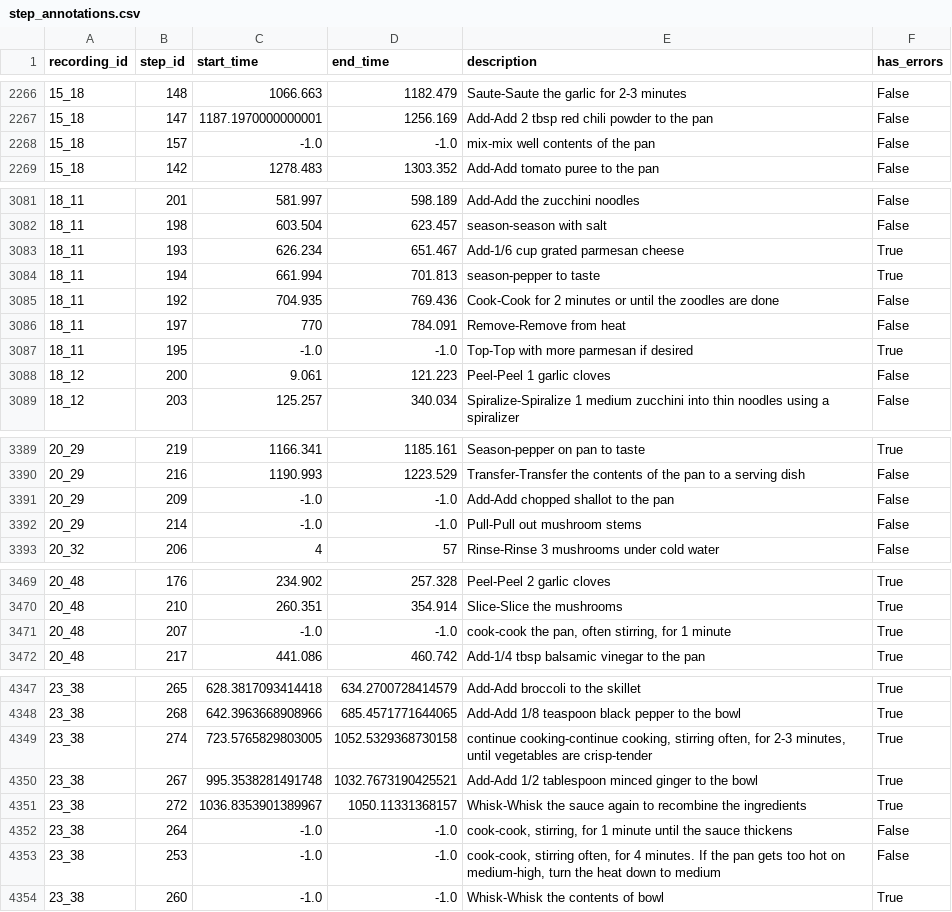
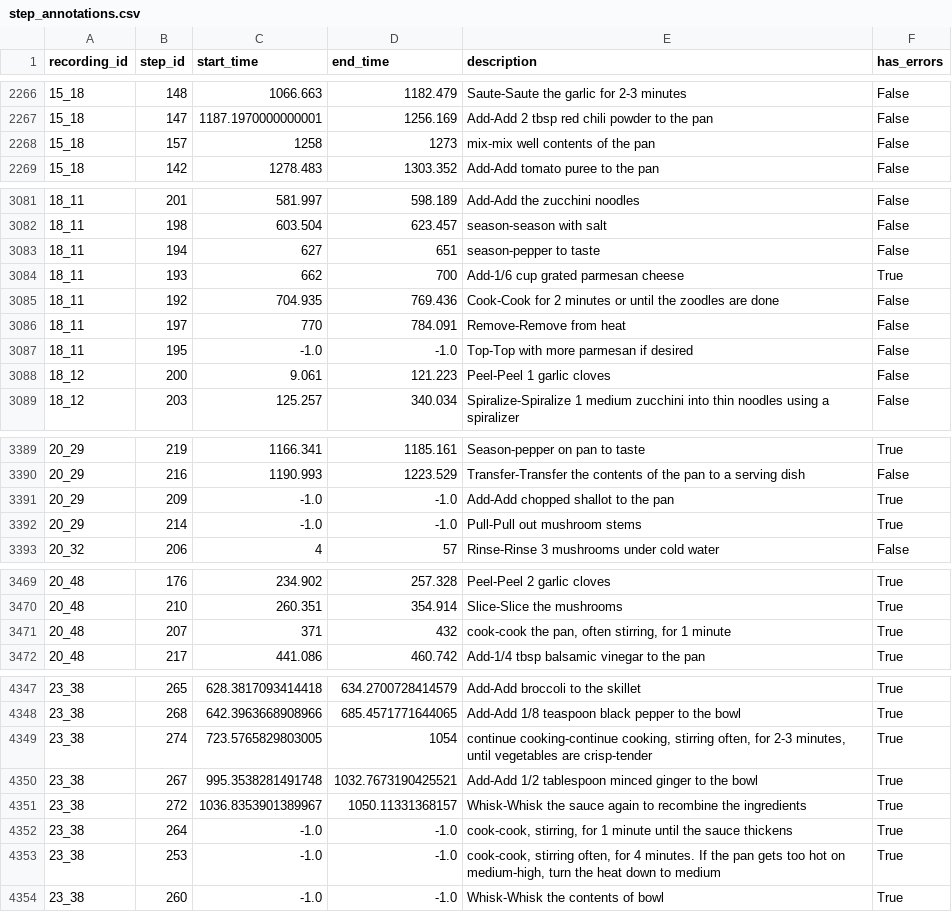
Before and after one commit to CaptainCook4D/annotations, a CSV file: annotation_csv/step_annotations.csv, drawn as a sheet; only a part is shown, gaps mark what is left out; the diff covers the shown part only.

Commit message:
Updated annotation files

```diff
--- a/annotation_csv/step_annotations.csv
+++ b/annotation_csv/step_annotations.csv
@@ -2267,3 +2267,3 @@
 "15_18","147","1187.1970000000001","1256.169","Add-Add 2 tbsp red chili powder to the pan","False"
-"15_18","157","-1.0","-1.0","mix-mix well contents of the pan","False"
+"15_18","157","1258","1273","mix-mix well contents of the pan","False"
 "15_18","142","1278.483","1303.352","Add-Add tomato puree to the pan","False"
@@ -3082,7 +3082,7 @@
 "18_11","198","603.504","623.457","season-season with salt","False"
-"18_11","193","626.234","651.467","Add-1/6 cup grated parmesan cheese","True"
-"18_11","194","661.994","701.813","season-pepper to taste","True"
+"18_11","194","627","651","season-pepper to taste","False"
+"18_11","193","662","700","Add-1/6 cup grated parmesan cheese","True"
 "18_11","192","704.935","769.436","Cook-Cook for 2 minutes or until the zoodles are done","False"
 "18_11","197","770","784.091","Remove-Remove from heat","False"
-"18_11","195","-1.0","-1.0","Top-Top with more parmesan if desired","True"
+"18_11","195","-1.0","-1.0","Top-Top with more parmesan if desired","False"
 "18_12","200","9.061","121.223","Peel-Peel 1 garlic cloves","False"
@@ -3390,4 +3390,4 @@
 "20_29","216","1190.993","1223.529","Transfer-Transfer the contents of the pan to a serving dish","False"
-"20_29","209","-1.0","-1.0","Add-Add chopped shallot to the pan","False"
-"20_29","214","-1.0","-1.0","Pull-Pull out mushroom stems","False"
+"20_29","209","-1.0","-1.0","Add-Add chopped shallot to the pan","True"
+"20_29","214","-1.0","-1.0","Pull-Pull out mushroom stems","True"
 "20_32","206","4","57","Rinse-Rinse 3 mushrooms under cold water","False"
@@ -3470,3 +3470,3 @@
 "20_48","210","260.351","354.914","Slice-Slice the mushrooms","True"
-"20_48","207","-1.0","-1.0","cook-cook the pan, often stirring, for 1 minute","True"
+"20_48","207","371","432","cook-cook the pan, often stirring, for 1 minute","True"
 "20_48","217","441.086","460.742","Add-1/4 tbsp balsamic vinegar to the pan","True"
@@ -4348,7 +4348,7 @@
 "23_38","268","642.3963668908966","685.4571771644065","Add-Add 1/8 teaspoon black pepper to the bowl","True"
-"23_38","274","723.5765829803005","1052.5329368730158","continue cooking-continue cooking, stirring often, for 2-3 minutes, until vegetables are crisp-tender","True"
+"23_38","274","723.5765829803005","1054","continue cooking-continue cooking, stirring often, for 2-3 minutes, until vegetables are crisp-tender","True"
 "23_38","267","995.3538281491748","1032.7673190425521","Add-Add 1/2 tablespoon minced ginger to the bowl","True"
 "23_38","272","1036.8353901389967","1050.11331368157","Whisk-Whisk the sauce again to recombine the ingredients","True"
-"23_38","264","-1.0","-1.0","cook-cook, stirring, for 1 minute until the sauce thickens","False"
-"23_38","253","-1.0","-1.0","cook-cook, stirring often, for 4 minutes. If the pan gets too hot on medium-high, turn the heat down to medium","False"
+"23_38","264","-1.0","-1.0","cook-cook, stirring, for 1 minute until the sauce thickens","True"
+"23_38","253","-1.0","-1.0","cook-cook, stirring often, for 4 minutes. If the pan gets too hot on medium-high, turn the heat down to medium","True"
 "23_38","260","-1.0","-1.0","Whisk-Whisk the contents of bowl","True"
```
Also changed, not shown: 7 edited cells elsewhere in this file, annotation_csv/activity_idx_step_idx.csv, annotation_csv/activity_step_description.csv, 7 other files.
